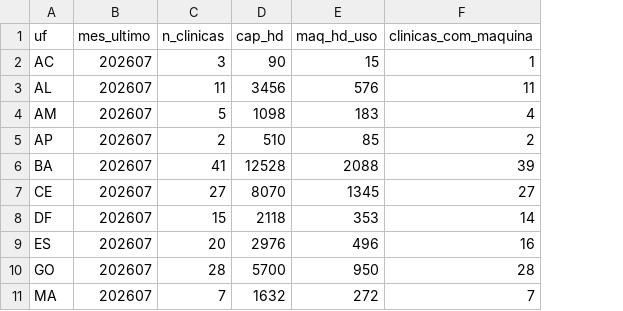
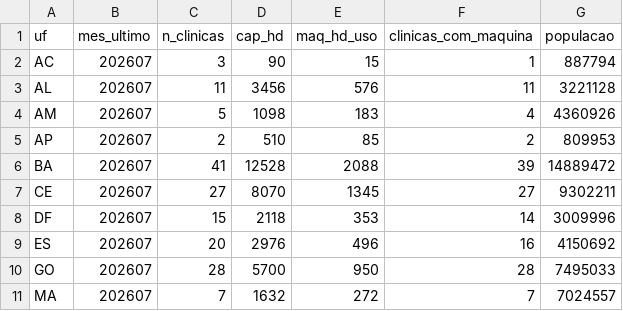
Before and after one commit to carlososti-dev/painel-trs-sus, a CSV file: dados/brasil_ufs.csv, drawn as a sheet; only a part is shown; the diff names each change by its address in the sheet, - before the commit and + after, or states it on an @@ line.

```diff
--- a/dados/brasil_ufs.csv
+++ b/dados/brasil_ufs.csv
+column G (populacao), rows 2-11: 887794 | 3221128 | 4360926 | 809953 | 14889472 | 9302211 | 3009996 | 4150692 | 7495033 | 7024557
```
Also changed, not shown: 2 other files.
